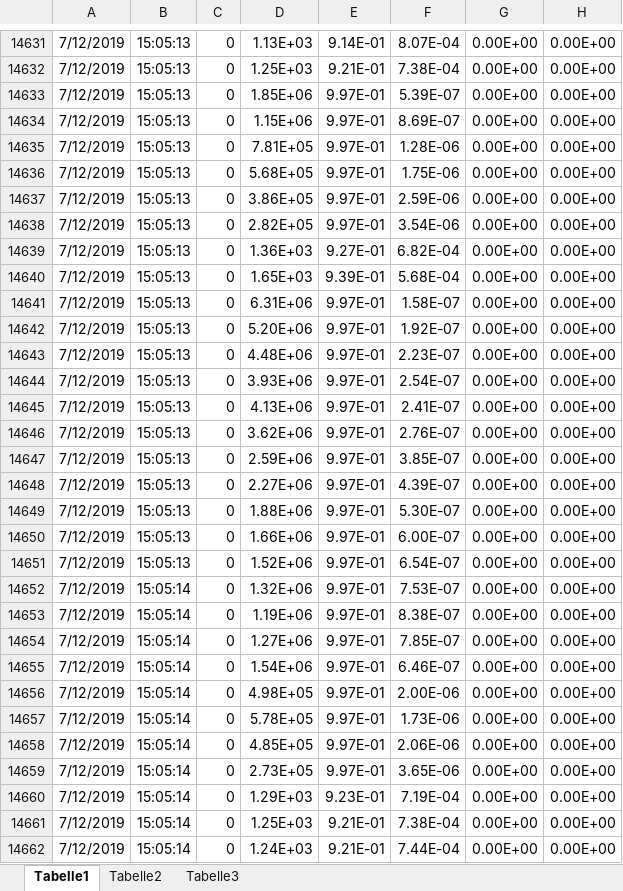
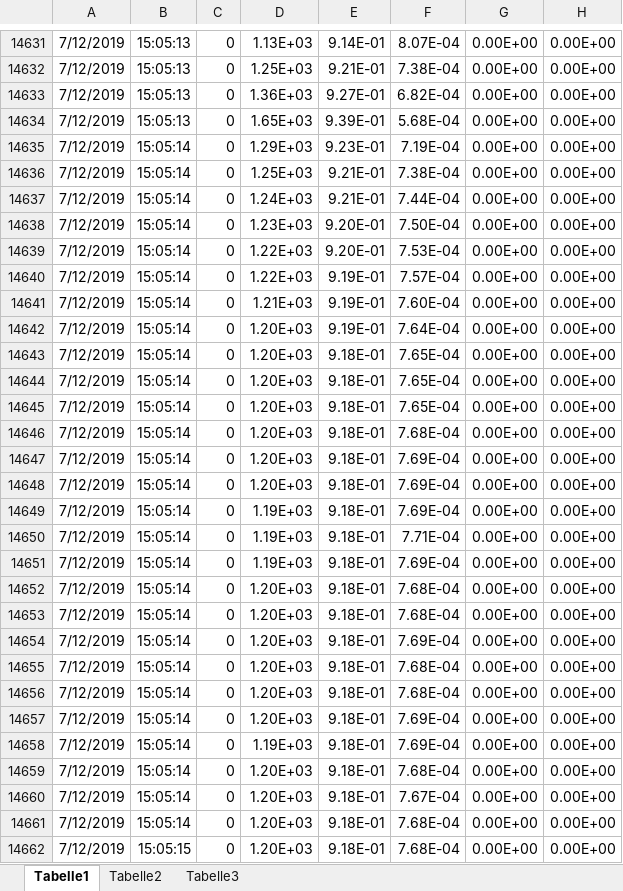
Before and after one commit to AmmarShaqeel/LBB-Semester-Project, an Excel workbook: Ammar/30min2cm.xlsx, sheet Tabelle1, drawn as a sheet; only a part is shown, gaps mark what is left out; the shorter side is filled out with more unchanged rows; values as stored, in another font and other column widths than the file's, no borders; the diff names each change by its address in the sheet, - before the commit and + after, or states it on an @@ line.

```diff
--- a/Ammar/30min2cm.xlsx (sheet Tabelle1)
+++ b/Ammar/30min2cm.xlsx (sheet Tabelle1)
-row 14633: 7/12/2019 | 15:05:13 | 0 | 1.85E+06 | 9.97E-01 | 5.39E-07 | 0.00E+00 | 0.00E+00
-row 14634: 7/12/2019 | 15:05:13 | 0 | 1.15E+06 | 9.97E-01 | 8.69E-07 | 0.00E+00 | 0.00E+00
-row 14635: 7/12/2019 | 15:05:13 | 0 | 7.81E+05 | 9.97E-01 | 1.28E-06 | 0.00E+00 | 0.00E+00
-row 14636: 7/12/2019 | 15:05:13 | 0 | 5.68E+05 | 9.97E-01 | 1.75E-06 | 0.00E+00 | 0.00E+00
-row 14637: 7/12/2019 | 15:05:13 | 0 | 3.86E+05 | 9.97E-01 | 2.59E-06 | 0.00E+00 | 0.00E+00
-row 14638: 7/12/2019 | 15:05:13 | 0 | 2.82E+05 | 9.97E-01 | 3.54E-06 | 0.00E+00 | 0.00E+00
-row 14641: 7/12/2019 | 15:05:13 | 0 | 6.31E+06 | 9.97E-01 | 1.58E-07 | 0.00E+00 | 0.00E+00
-row 14642: 7/12/2019 | 15:05:13 | 0 | 5.20E+06 | 9.97E-01 | 1.92E-07 | 0.00E+00 | 0.00E+00
-row 14643: 7/12/2019 | 15:05:13 | 0 | 4.48E+06 | 9.97E-01 | 2.23E-07 | 0.00E+00 | 0.00E+00
-row 14644: 7/12/2019 | 15:05:13 | 0 | 3.93E+06 | 9.97E-01 | 2.54E-07 | 0.00E+00 | 0.00E+00
-row 14645: 7/12/2019 | 15:05:13 | 0 | 4.13E+06 | 9.97E-01 | 2.41E-07 | 0.00E+00 | 0.00E+00
-row 14646: 7/12/2019 | 15:05:13 | 0 | 3.62E+06 | 9.97E-01 | 2.76E-07 | 0.00E+00 | 0.00E+00
-row 14647: 7/12/2019 | 15:05:13 | 0 | 2.59E+06 | 9.97E-01 | 3.85E-07 | 0.00E+00 | 0.00E+00
-row 14648: 7/12/2019 | 15:05:13 | 0 | 2.27E+06 | 9.97E-01 | 4.39E-07 | 0.00E+00 | 0.00E+00
-row 14649: 7/12/2019 | 15:05:13 | 0 | 1.88E+06 | 9.97E-01 | 5.30E-07 | 0.00E+00 | 0.00E+00
-row 14650: 7/12/2019 | 15:05:13 | 0 | 1.66E+06 | 9.97E-01 | 6.00E-07 | 0.00E+00 | 0.00E+00
-row 14651: 7/12/2019 | 15:05:13 | 0 | 1.52E+06 | 9.97E-01 | 6.54E-07 | 0.00E+00 | 0.00E+00
-row 14652: 7/12/2019 | 15:05:14 | 0 | 1.32E+06 | 9.97E-01 | 7.53E-07 | 0.00E+00 | 0.00E+00
-row 14653: 7/12/2019 | 15:05:14 | 0 | 1.19E+06 | 9.97E-01 | 8.38E-07 | 0.00E+00 | 0.00E+00
-row 14654: 7/12/2019 | 15:05:14 | 0 | 1.27E+06 | 9.97E-01 | 7.85E-07 | 0.00E+00 | 0.00E+00
-row 14655: 7/12/2019 | 15:05:14 | 0 | 1.54E+06 | 9.97E-01 | 6.46E-07 | 0.00E+00 | 0.00E+00
-row 14656: 7/12/2019 | 15:05:14 | 0 | 4.98E+05 | 9.97E-01 | 2.00E-06 | 0.00E+00 | 0.00E+00
-row 14657: 7/12/2019 | 15:05:14 | 0 | 5.78E+05 | 9.97E-01 | 1.73E-06 | 0.00E+00 | 0.00E+00
-row 14658: 7/12/2019 | 15:05:14 | 0 | 4.85E+05 | 9.97E-01 | 2.06E-06 | 0.00E+00 | 0.00E+00
-row 14659: 7/12/2019 | 15:05:14 | 0 | 2.73E+05 | 9.97E-01 | 3.65E-06 | 0.00E+00 | 0.00E+00
```
Also changed, not shown: sheet Tabelle2, Ammar/30min3cm.xlsx, Ammar/60min1cm.xlsx, 10 other files.
